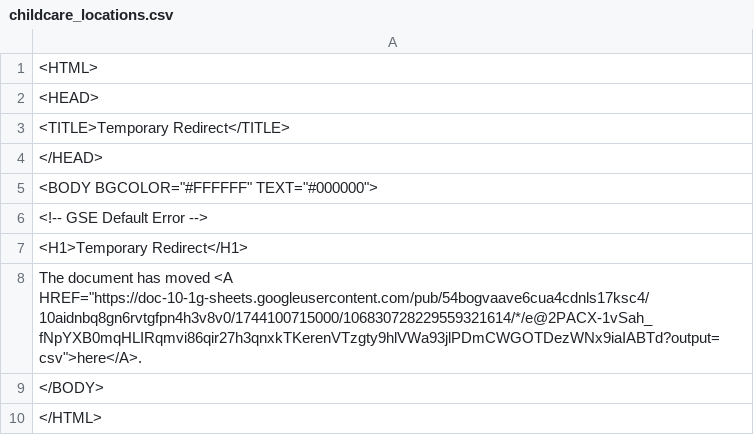
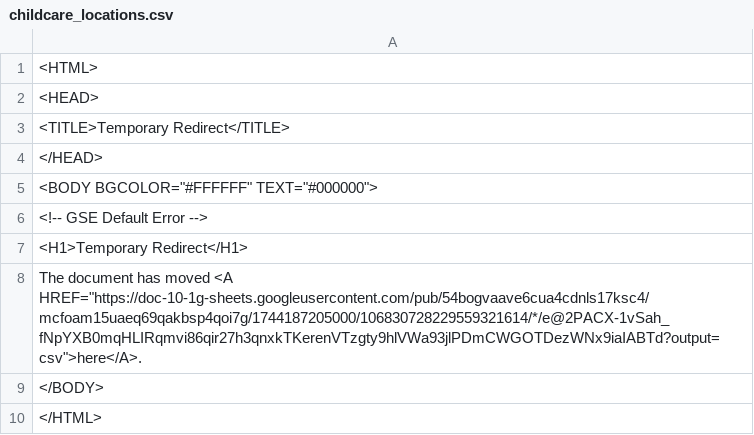
Before and after one commit to Cantaloupe2/github-action-csv-update-demo, a CSV file: data/childcare_locations.csv, drawn as a sheet.

```diff
--- a/data/childcare_locations.csv
+++ b/data/childcare_locations.csv
@@ -7,3 +7,3 @@
 <H1>Temporary Redirect</H1>
-The document has moved <A HREF="https://doc-10-1g-sheets.googleusercontent.com/pub/54bogvaave6cua4cdnls17ksc4/10aidnbq8gn6rvtgfpn4h3v8v0/1744100715000/106830728229559321614/*/e@2PACX-1vSah_fNpYXB0mqHLIRqmvi86qir27h3qnxkTKerenVTzgty9hlVWa93jlPDmCWGOTDezWNx9iaIABTd?output=csv">here</A>.
+The document has moved <A HREF="https://doc-10-1g-sheets.googleusercontent.com/pub/54bogvaave6cua4cdnls17ksc4/mcfoam15uaeq69qakbsp4qoi7g/1744187205000/106830728229559321614/*/e@2PACX-1vSah_fNpYXB0mqHLIRqmvi86qir27h3qnxkTKerenVTzgty9hlVWa93jlPDmCWGOTDezWNx9iaIABTd?output=csv">here</A>.
 </BODY>
```
